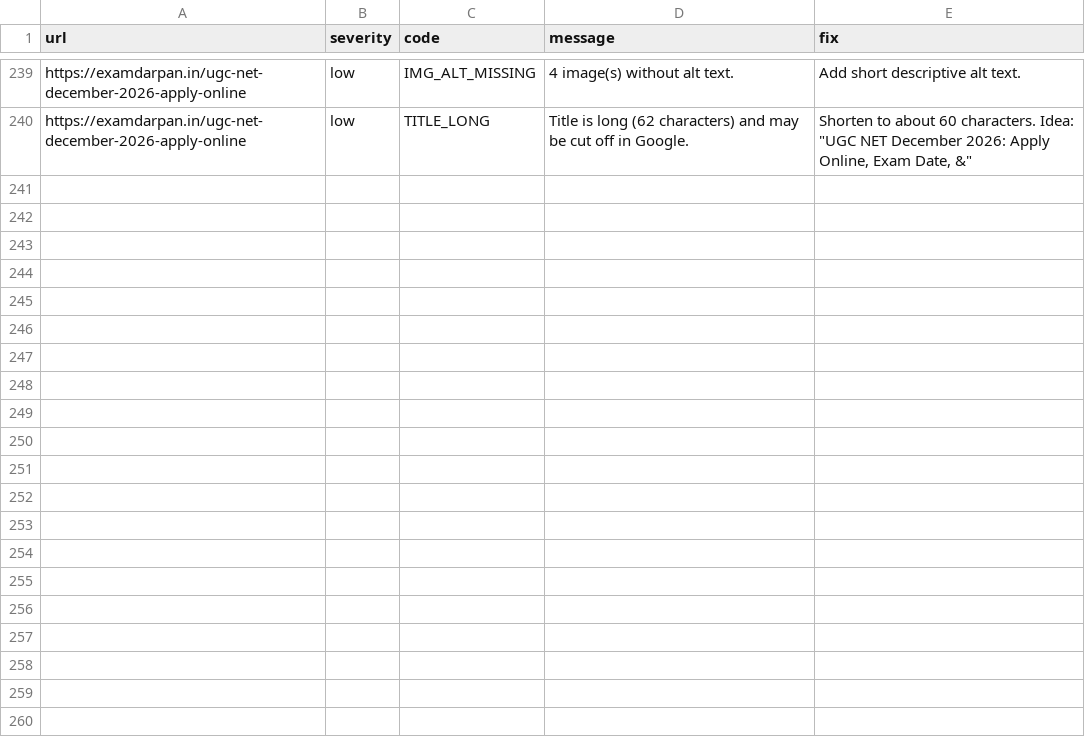
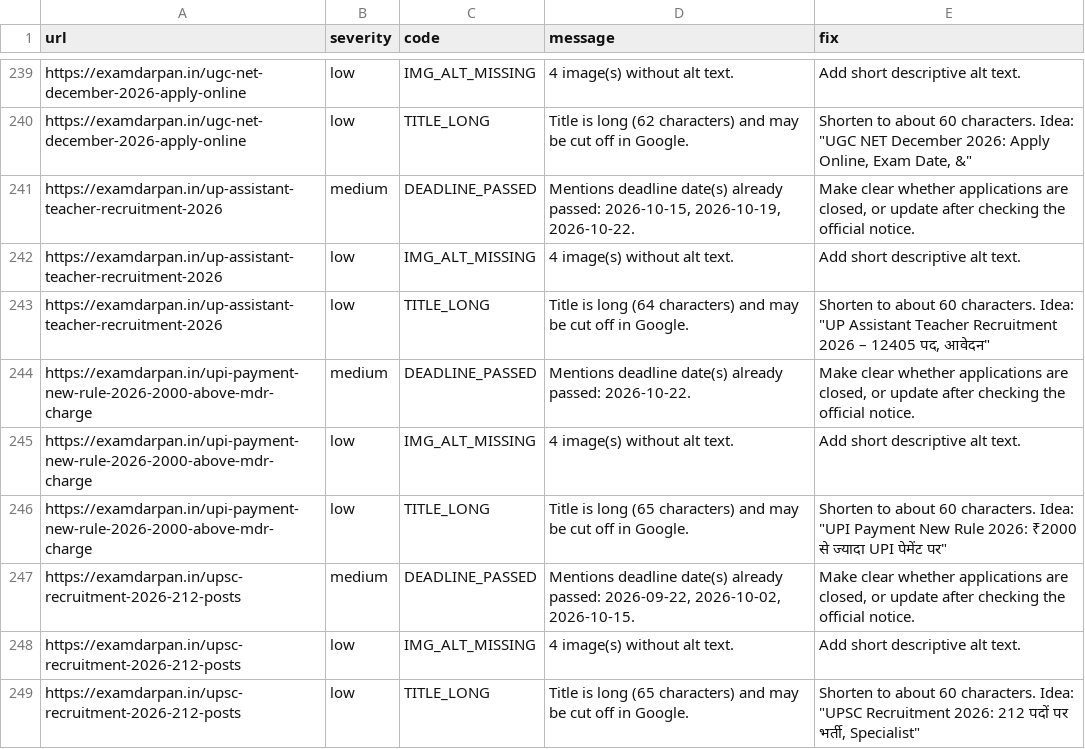
Before and after one commit to lakshay787729-web/examdarpan-organic-traffic-agent, a CSV file: reports/issues.csv, drawn as a sheet; only a part is shown, gaps mark what is left out; the diff names each change by its address in the sheet, - before the commit and + after, or states it on an @@ line.

```diff
--- a/reports/issues.csv
+++ b/reports/issues.csv
+row 241: https://examdarpan.in/up-assistant-teacher-recruitment-2026 | medium | DEADLINE_PASSED | Mentions deadline date(s) already passed: 2026-10-15, 2026-10-19, 2026-10-22. | Make clear whether applications are closed, or update after checking the official notice.
+row 242: https://examdarpan.in/up-assistant-teacher-recruitment-2026 | low | IMG_ALT_MISSING | 4 image(s) without alt text. | Add short descriptive alt text.
+row 243: https://examdarpan.in/up-assistant-teacher-recruitment-2026 | low | TITLE_LONG | Title is long (64 characters) and may be cut off in Google. | Shorten to about 60 characters. Idea: "UP Assistant Teacher Recruitment 2026 – 12405 पद, आवेदन"
+row 244: https://examdarpan.in/upi-payment-new-rule-2026-2000-above-mdr-charge | medium | DEADLINE_PASSED | Mentions deadline date(s) already passed: 2026-10-22. | Make clear whether applications are closed, or update after checking the official notice.
+row 245: https://examdarpan.in/upi-payment-new-rule-2026-2000-above-mdr-charge | low | IMG_ALT_MISSING | 4 image(s) without alt text. | Add short descriptive alt text.
+row 246: https://examdarpan.in/upi-payment-new-rule-2026-2000-above-mdr-charge | low | TITLE_LONG | Title is long (65 characters) and may be cut off in Google. | Shorten to about 60 characters. Idea: "UPI Payment New Rule 2026: ₹2000 से ज्यादा UPI पेमेंट पर"
+row 247: https://examdarpan.in/upsc-recruitment-2026-212-posts | medium | DEADLINE_PASSED | Mentions deadline date(s) already passed: 2026-09-22, 2026-10-02, 2026-10-15. | Make clear whether applications are closed, or update after checking the official notice.
+row 248: https://examdarpan.in/upsc-recruitment-2026-212-posts | low | IMG_ALT_MISSING | 4 image(s) without alt text. | Add short descriptive alt text.
+row 249: https://examdarpan.in/upsc-recruitment-2026-212-posts | low | TITLE_LONG | Title is long (65 characters) and may be cut off in Google. | Shorten to about 60 characters. Idea: "UPSC Recruitment 2026: 212 पदों पर भर्ती, Specialist"
```
Also changed, not shown: 8 other files.
